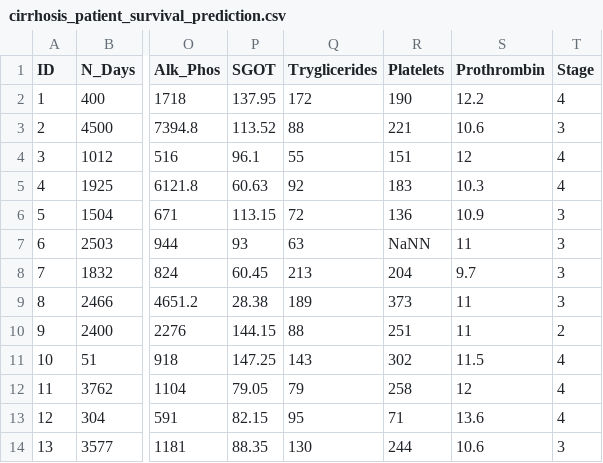
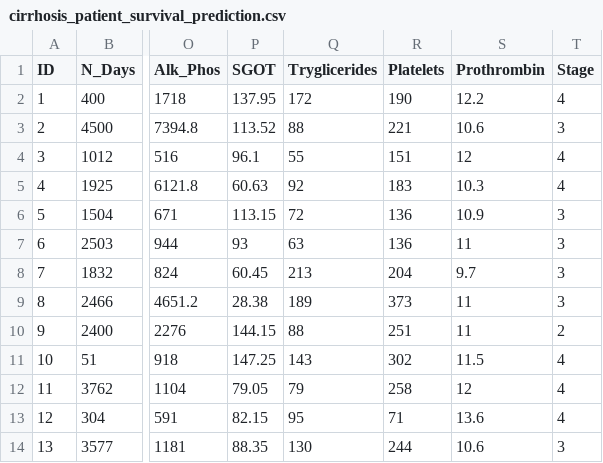
Before and after one commit to Figtinay/cirrhosis_patient_survival_prediction, a CSV file: data/cirrhosis_patient_survival_prediction.csv, drawn as a sheet; only a part is shown, gaps mark what is left out; the diff names each change by its address in the sheet, - before the commit and + after, or states it on an @@ line.

Commit message:
Add files via upload

```diff
--- a/data/cirrhosis_patient_survival_prediction.csv
+++ b/data/cirrhosis_patient_survival_prediction.csv
-R7 (Platelets): NaNN
+R7 (Platelets): 136
```
